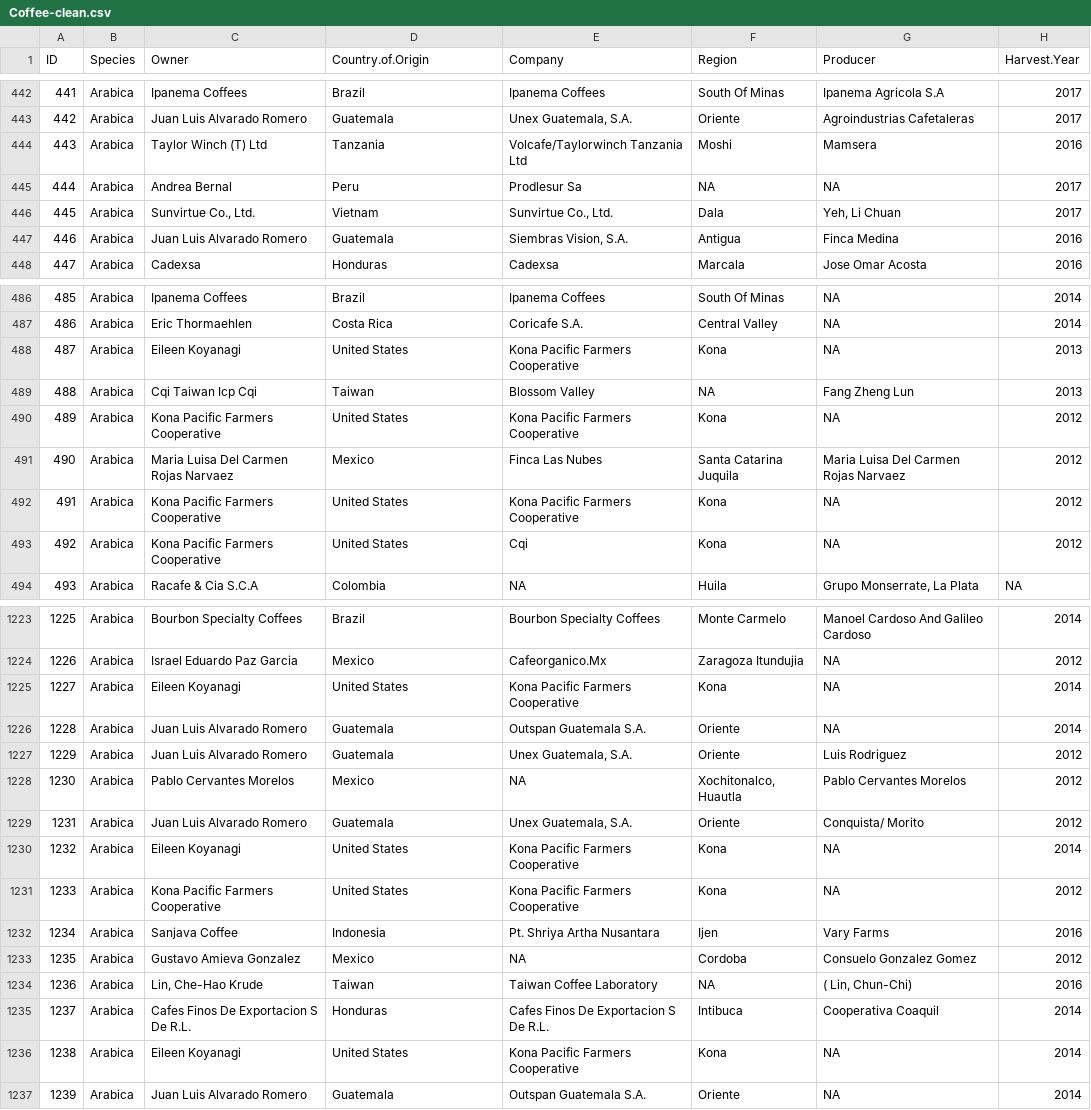
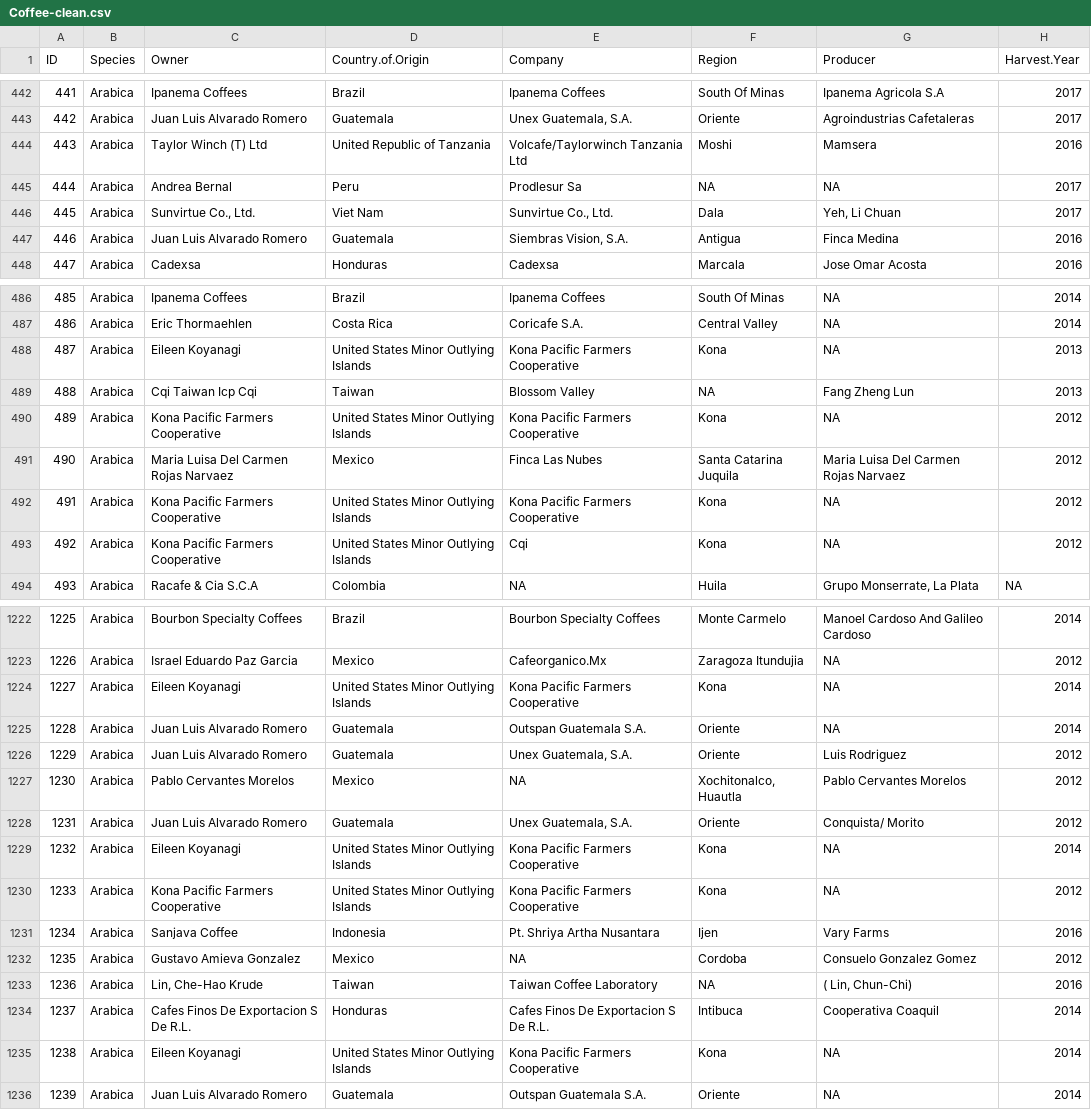
Before and after one commit to KayH1/CS7450_InfoVis_Project, a CSV file: data/coffee/Coffee-clean.csv, drawn as a sheet; only a part is shown, gaps mark what is left out; addresses are those after the commit; the diff covers the shown part only; the diff names each change by its address in the sheet, - before the commit and + after, or states it on an @@ line.

Commit message:
add country code crawl

```diff
--- a/data/coffee/Coffee-clean.csv
+++ b/data/coffee/Coffee-clean.csv
-D444 (Country.of.Origin): Tanzania
+D444 (Country.of.Origin): United Republic of Tanzania
-D446 (Country.of.Origin): Vietnam
+D446 (Country.of.Origin): Viet Nam
-D488 (Country.of.Origin): United States
+D488 (Country.of.Origin): United States Minor Outlying Islands
-D490 (Country.of.Origin): United States
+D490 (Country.of.Origin): United States Minor Outlying Islands
-D492:D493 (Country.of.Origin): United States
+D492:D493 (Country.of.Origin): United States Minor Outlying Islands
-D1224 (Country.of.Origin): United States
+D1224 (Country.of.Origin): United States Minor Outlying Islands
-D1229:D1230 (Country.of.Origin): United States
+D1229:D1230 (Country.of.Origin): United States Minor Outlying Islands
-D1235 (Country.of.Origin): United States
+D1235 (Country.of.Origin): United States Minor Outlying Islands
```
Also changed, not shown: 1 removed row and 122 edited cells elsewhere in this file, 4 other files.
